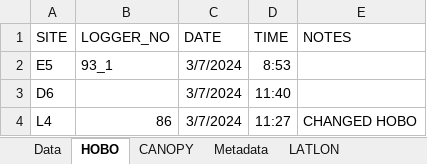
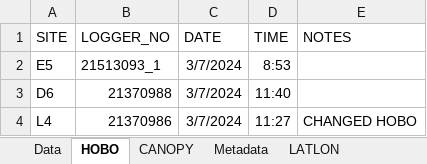
Before and after one commit to swulfing/TanakekeProject, an Excel workbook: URUVS/Datasheets/URUV/06.2024/June_RecordingData.xlsx, sheet HOBO, drawn as a sheet; values as stored, in another font and other column widths than the file's, no borders; the diff names each change by its address in the sheet, - before the commit and + after, or states it on an @@ line.

```diff
--- a/URUVS/Datasheets/URUV/06.2024/June_RecordingData.xlsx (sheet HOBO)
+++ b/URUVS/Datasheets/URUV/06.2024/June_RecordingData.xlsx (sheet HOBO)
-B2 (LOGGER_NO): 93_1
+B2 (LOGGER_NO): 21513093_1
-B3 (LOGGER_NO): (empty)
+B3 (LOGGER_NO): 21370988
-B4 (LOGGER_NO): 86
+B4 (LOGGER_NO): 21370986
```
Also changed, not shown: URUVS/Datasheets/URUV/07.2024/July_RecordingData.xlsx, 15 other files.
